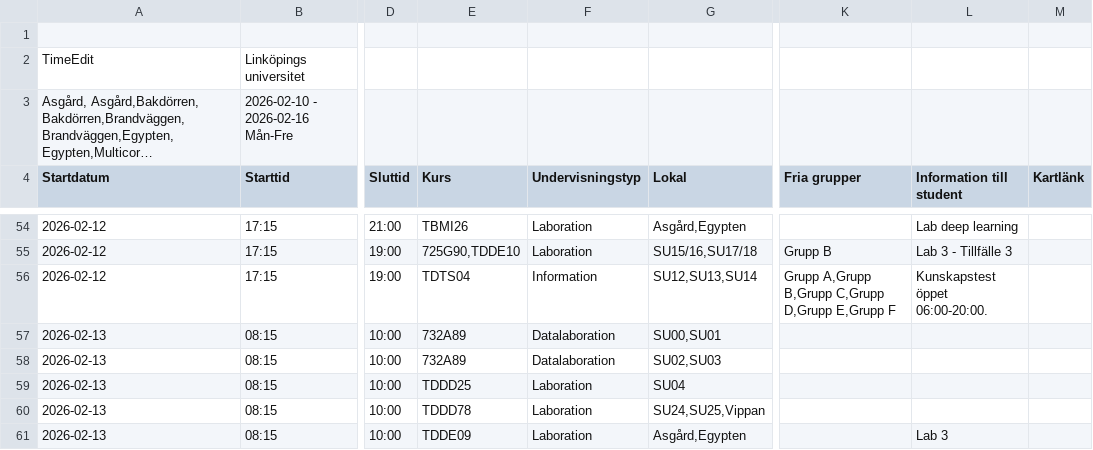
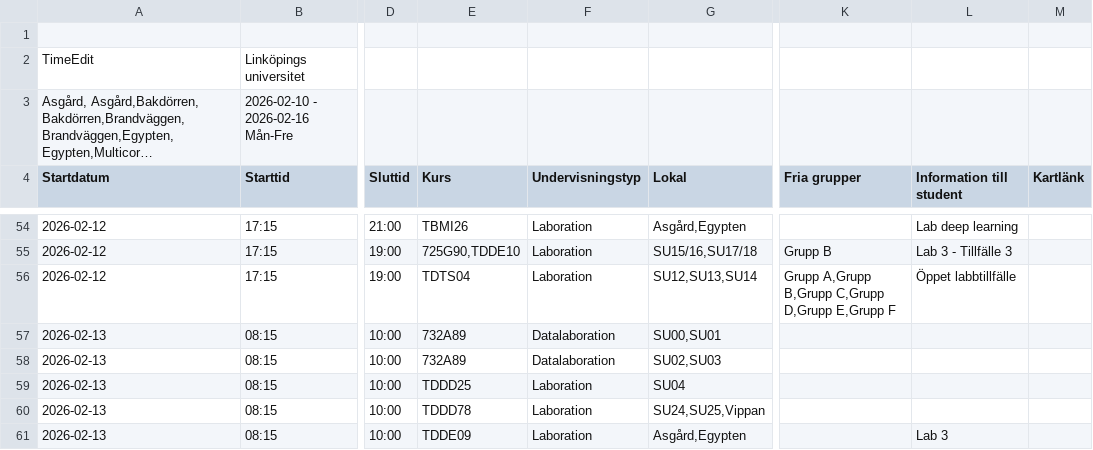
Before and after one commit to saltlakrits/saltlakrits.github.io, a CSV file: data/schedule.csv, drawn as a sheet; only a part is shown, gaps mark what is left out; long unchanged cells end in …; the diff names each change by its address in the sheet, - before the commit and + after, or states it on an @@ line.

```diff
--- a/data/schedule.csv
+++ b/data/schedule.csv
-F56 (Undervisningstyp): Information
+F56 (Undervisningstyp): Laboration
-L56 (Information till student): Kunskapstest öppet 06:00-20:00.
+L56 (Information till student): Öppet labbtillfälle
```
